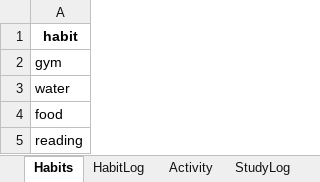
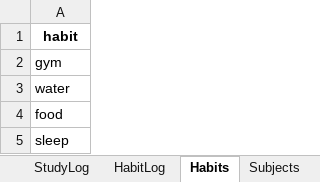
Before and after one commit to manishmanoj006-prog/student-productivity, an Excel workbook: data/database.xlsx, sheet Habits, drawn as a sheet; values as stored, in another font and other column widths than the file's, no borders; the diff names each change by its address in the sheet, - before the commit and + after, or states it on an @@ line.

```diff
--- a/data/database.xlsx (sheet Habits)
+++ b/data/database.xlsx (sheet Habits)
-sheet tab: Activity
+sheet tab: Subjects
@@ sheet tab order changed: StudyLog | HabitLog | Habits | Subjects @@
-A5: reading
+A5: sleep
```
Also changed, not shown: sheet StudyLog, sheet Tasks, sheet HabitLog, sheet Users, sheet Attendance, 7 other files.
